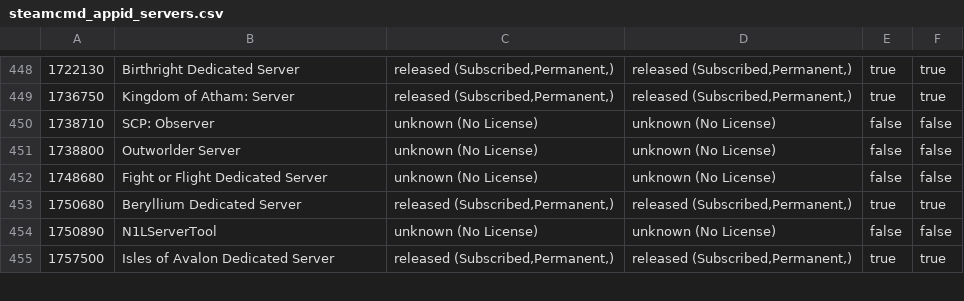
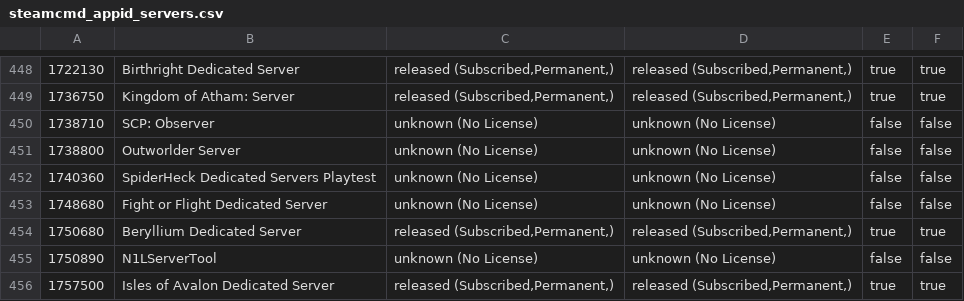
Before and after one commit to dgibbs64/SteamCMD-AppID-List-Servers, a CSV file: steamcmd_appid_servers.csv, drawn as a sheet; only a part is shown, gaps mark what is left out.

```diff
--- a/steamcmd_appid_servers.csv
+++ b/steamcmd_appid_servers.csv
@@ -451,2 +451,3 @@
 1738800,"Outworlder Server","unknown (No License)","unknown (No License)",false,false
+1740360,"SpiderHeck Dedicated Servers Playtest","unknown (No License)","unknown (No License)",false,false
 1748680,"Fight or Flight Dedicated Server","unknown (No License)","unknown (No License)",false,false
```
Also changed, not shown: 1 other file.
